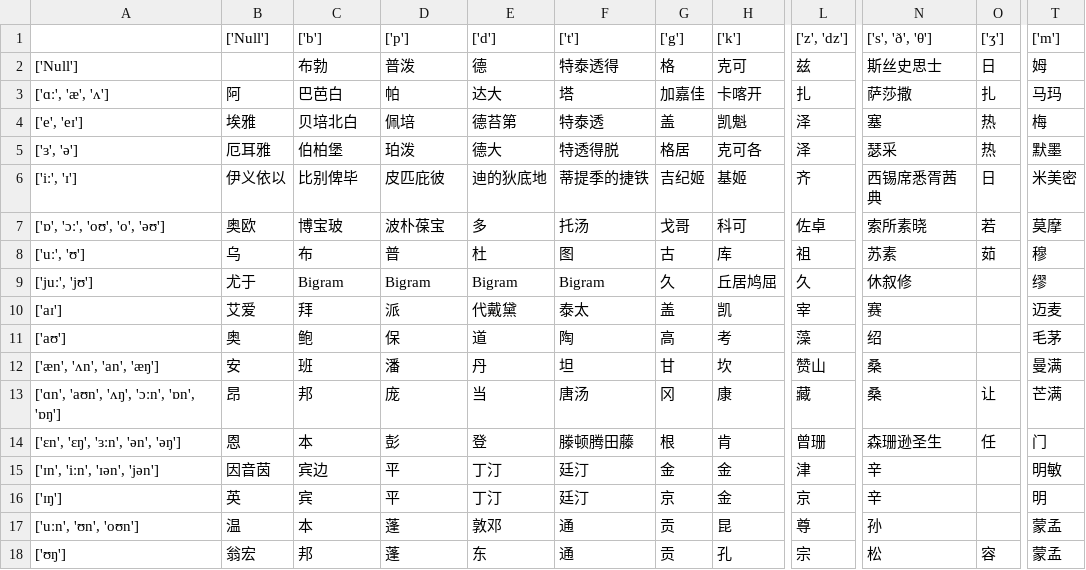
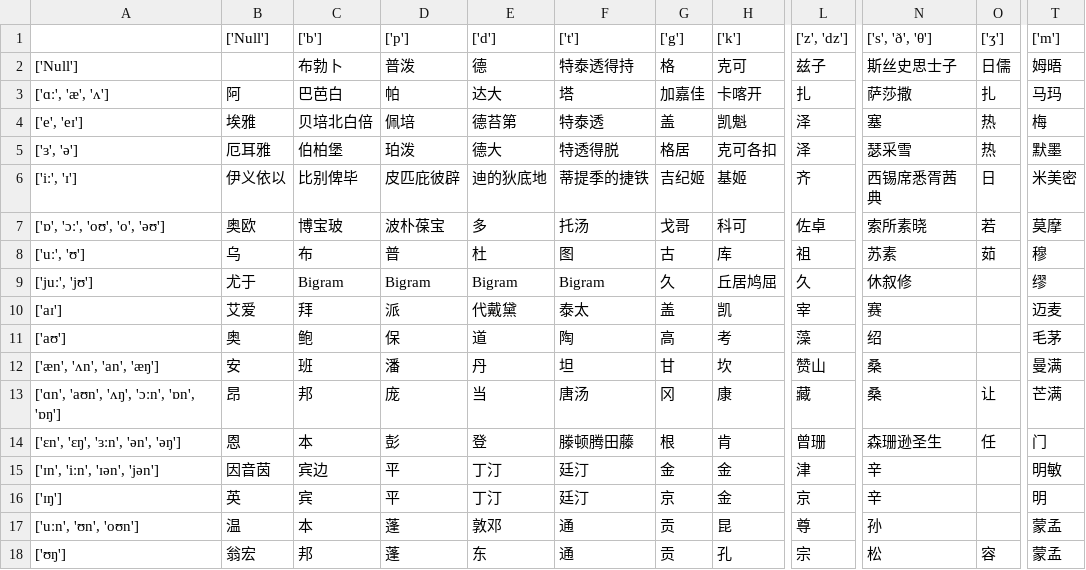
Before and after one commit to Lawhy/Summer-Research-Yr2, a CSV file: feature_vector/IPA_Table_1.0.csv, drawn as a sheet; only a part is shown, gaps mark what is left out; the diff names each change by its address in the sheet, - before the commit and + after, or states it on an @@ line.

```diff
--- a/feature_vector/IPA_Table_1.0.csv
+++ b/feature_vector/IPA_Table_1.0.csv
-C2 (['b']): 布勃
+C2 (['b']): 布勃卜
-F2 (['t']): 特泰透得
+F2 (['t']): 特泰透得持
-L2 (['z', 'dz']): 兹
+L2 (['z', 'dz']): 兹子
-N2 (['s', 'ð', 'θ']): 斯丝史思士
+N2 (['s', 'ð', 'θ']): 斯丝史思士子
-O2 (['ʒ']): 日
+O2 (['ʒ']): 日儒
-T2 (['m']): 姆
+T2 (['m']): 姆晤
-C4 (['b']): 贝培北白
+C4 (['b']): 贝培北白倍
-H5 (['k']): 克可各
+H5 (['k']): 克可各扣
-N5 (['s', 'ð', 'θ']): 瑟采
+N5 (['s', 'ð', 'θ']): 瑟采雪
-D6 (['p']): 皮匹庇彼
+D6 (['p']): 皮匹庇彼辟
```
Also changed, not shown: feature_vector/IPA_table_flatten.csv, 3 other files.
